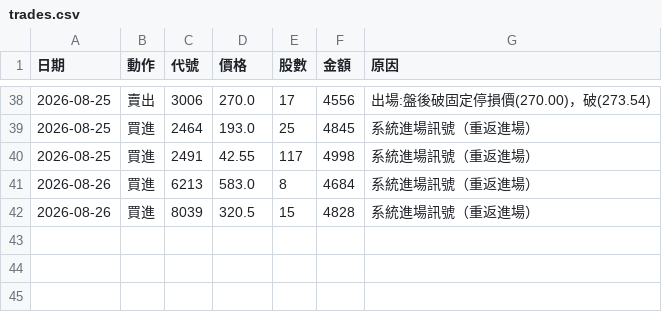
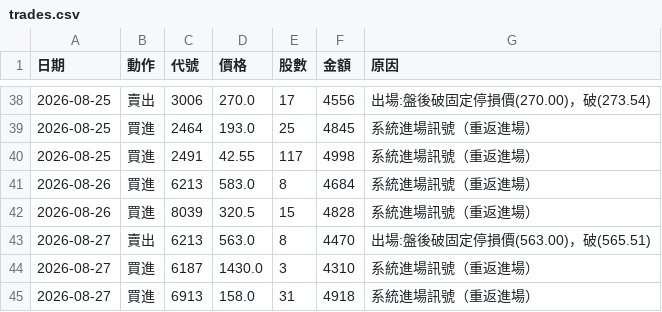
Before and after one commit to 20070117cheng/stock-box-system, a CSV file: outputs/paper/trades.csv, drawn as a sheet; only a part is shown, gaps mark what is left out; the diff names each change by its address in the sheet, - before the commit and + after, or states it on an @@ line.

```diff
--- a/outputs/paper/trades.csv
+++ b/outputs/paper/trades.csv
+row 43: 2026-08-27 | 賣出 | 6213 | 563.0 | 8 | 4470 | 出場:盤後破固定停損價(563.00)，破(565.51)
+row 44: 2026-08-27 | 買進 | 6187 | 1430.0 | 3 | 4310 | 系統進場訊號（重返進場）
+row 45: 2026-08-27 | 買進 | 6913 | 158.0 | 31 | 4918 | 系統進場訊號（重返進場）
```
Also changed, not shown: outputs/paper/equity.csv, 25 other files.
